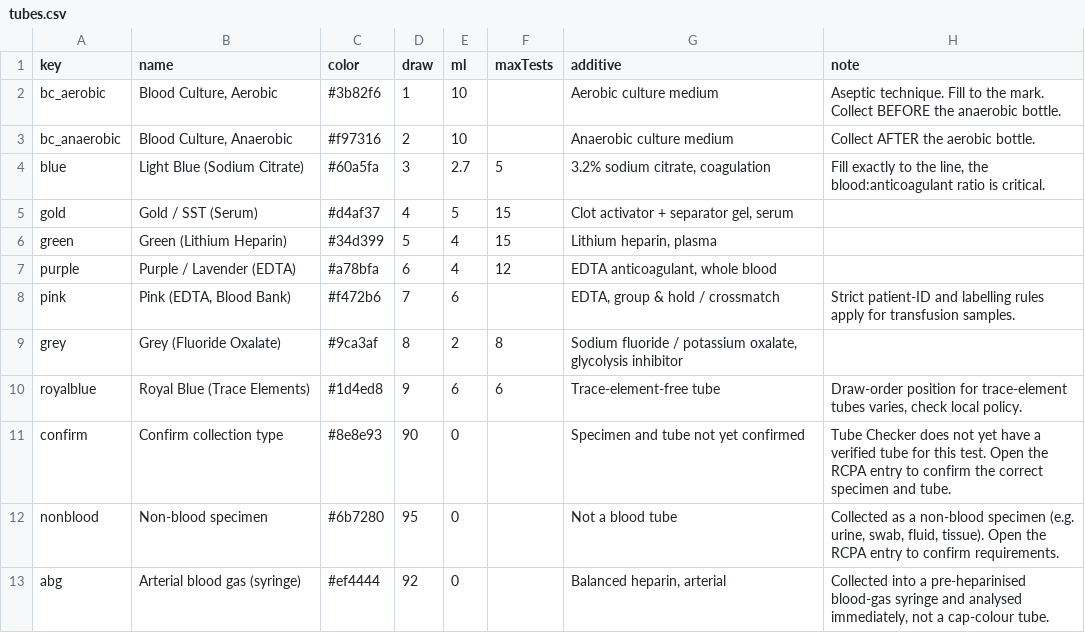
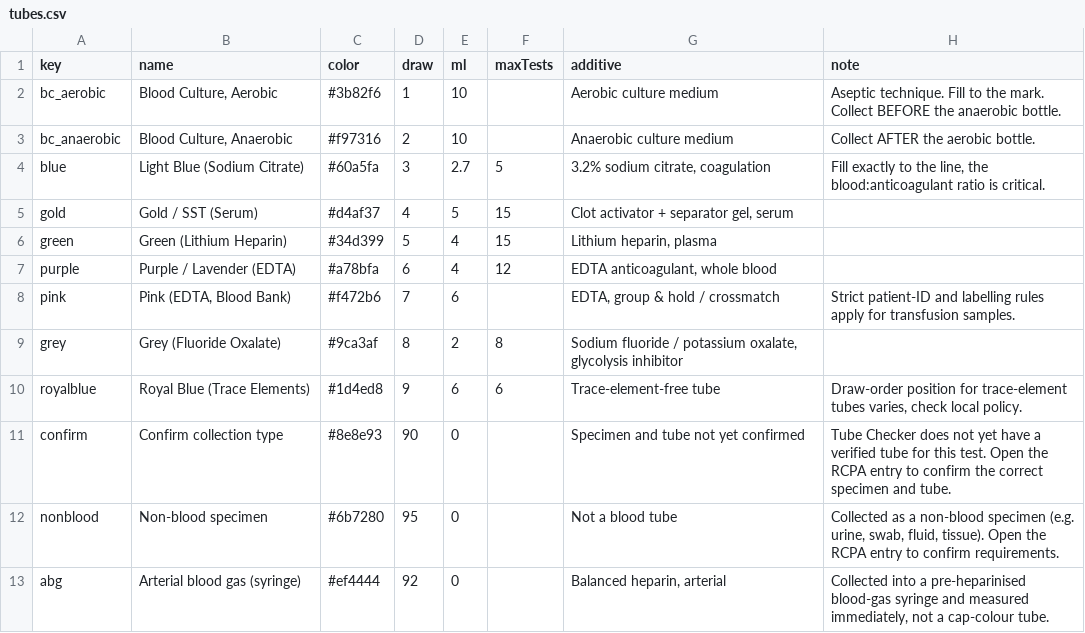
Before and after one commit to braviboron/tube-checker, a CSV file: data/tubes.csv, drawn as a sheet.

```diff
--- a/data/tubes.csv
+++ b/data/tubes.csv
@@ -12,2 +12,2 @@ confirm,Confirm collection type,#8e8e93,90,0,,Specimen and tube not yet confirme
 nonblood,Non-blood specimen,#6b7280,95,0,,Not a blood tube,"Collected as a non-blood specimen (e.g. urine, swab, fluid, tissue). Open the RCPA entry to confirm requirements."
-abg,Arterial blood gas (syringe),#ef4444,92,0,,"Balanced heparin, arterial","Collected into a pre-heparinised blood-gas syringe and analysed immediately, not a cap-colour tube."
+abg,Arterial blood gas (syringe),#ef4444,92,0,,"Balanced heparin, arterial","Collected into a pre-heparinised blood-gas syringe and measured immediately, not a cap-colour tube."
```
Also changed, not shown: data/tests.csv, 3 other files.
